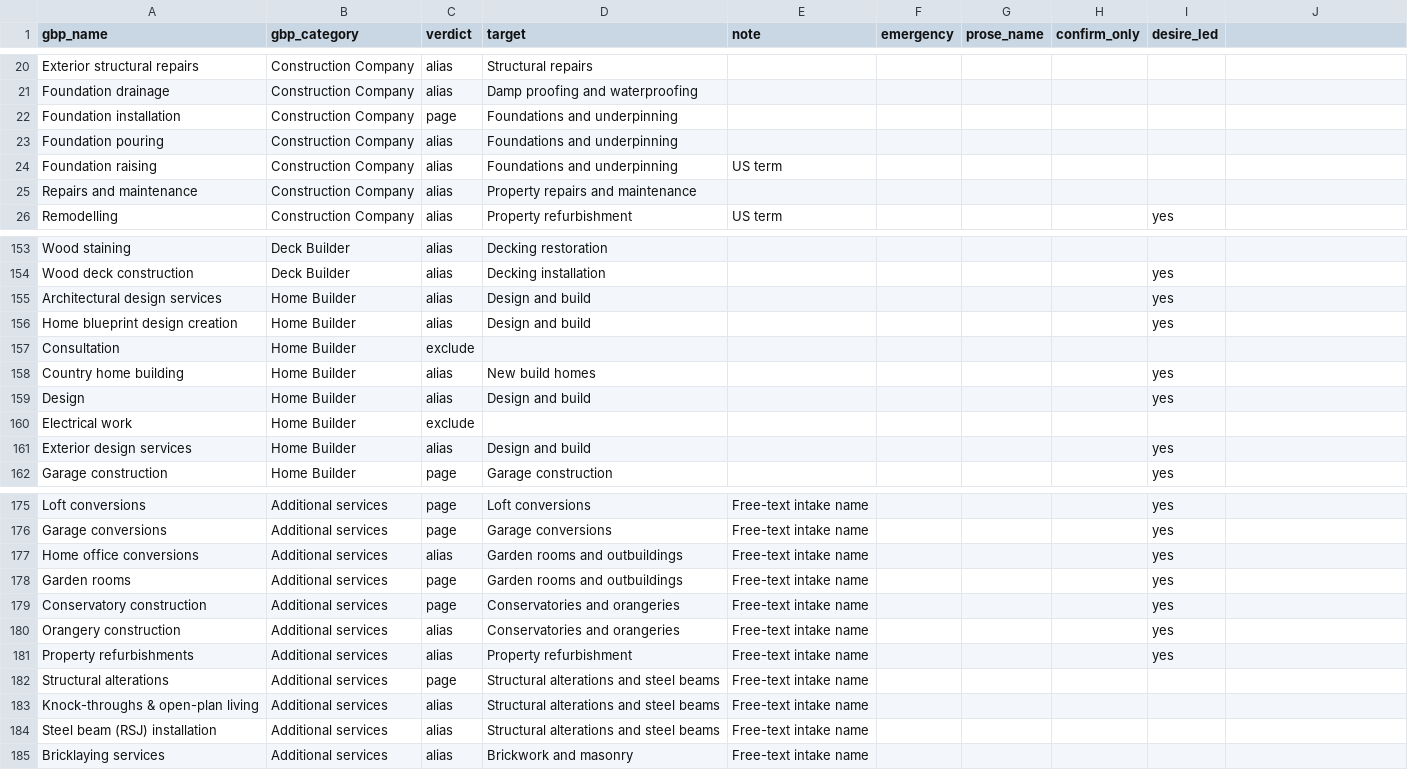
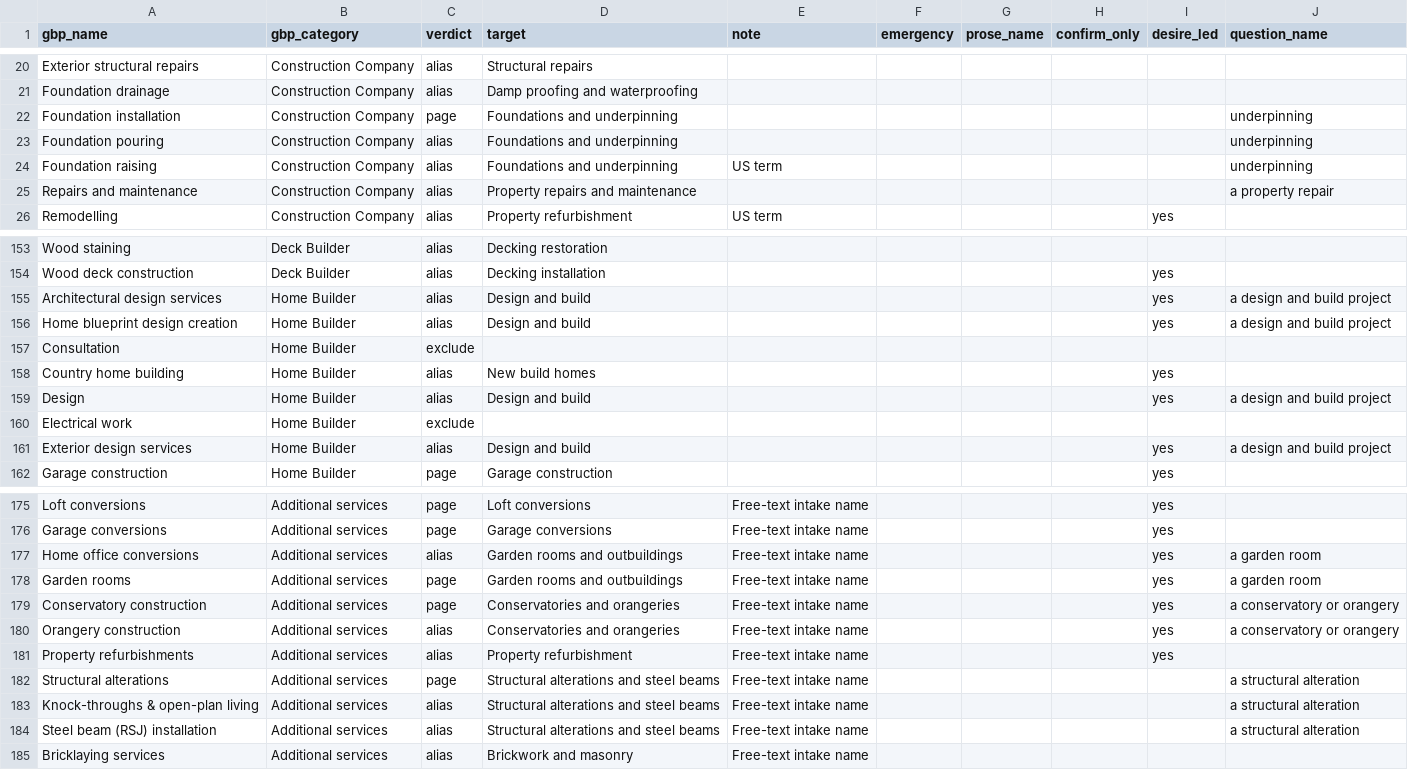
Before and after one commit to Brandon-local-launchpad/local-launchpad-copy-bot, a CSV file: niche-library/builder.csv, drawn as a sheet; only a part is shown, gaps mark what is left out; the diff covers the shown part only.

```diff
--- a/niche-library/builder.csv
+++ b/niche-library/builder.csv
@@ -1 +1 @@
-gbp_name,gbp_category,verdict,target,note,emergency,prose_name,confirm_only,desire_led
+gbp_name,gbp_category,verdict,target,note,emergency,prose_name,confirm_only,desire_led,question_name
@@ -22,4 +22,4 @@ Foundation drainage,Construction Company,alias,Damp proofing and waterproofing,,
-Foundation installation,Construction Company,page,Foundations and underpinning,,,,,
-Foundation pouring,Construction Company,alias,Foundations and underpinning,,,,,
-Foundation raising,Construction Company,alias,Foundations and underpinning,US term,,,,
-Repairs and maintenance,Construction Company,alias,Property repairs and maintenance,,,,,
+Foundation installation,Construction Company,page,Foundations and underpinning,,,,,,underpinning
+Foundation pouring,Construction Company,alias,Foundations and underpinning,,,,,,underpinning
+Foundation raising,Construction Company,alias,Foundations and underpinning,US term,,,,,underpinning
+Repairs and maintenance,Construction Company,alias,Property repairs and maintenance,,,,,,a property repair
@@ -155,2 +155,2 @@ Wood deck construction,Deck Builder,alias,Decking installation,,,,,yes
-Architectural design services,Home Builder,alias,Design and build,,,,,yes
-Home blueprint design creation,Home Builder,alias,Design and build,,,,,yes
+Architectural design services,Home Builder,alias,Design and build,,,,,yes,a design and build project
+Home blueprint design creation,Home Builder,alias,Design and build,,,,,yes,a design and build project
@@ -159 +159 @@ Country home building,Home Builder,alias,New build homes,,,,,yes
-Design,Home Builder,alias,Design and build,,,,,yes
+Design,Home Builder,alias,Design and build,,,,,yes,a design and build project
@@ -161 +161 @@ Electrical work,Home Builder,exclude,,,,,,
-Exterior design services,Home Builder,alias,Design and build,,,,,yes
+Exterior design services,Home Builder,alias,Design and build,,,,,yes,a design and build project
@@ -177,4 +177,4 @@ Garage conversions,Additional services,page,Garage conversions,Free-text intake
-Home office conversions,Additional services,alias,Garden rooms and outbuildings,Free-text intake name,,,,yes
-Garden rooms,Additional services,page,Garden rooms and outbuildings,Free-text intake name,,,,yes
-Conservatory construction,Additional services,page,Conservatories and orangeries,Free-text intake name,,,,yes
-Orangery construction,Additional services,alias,Conservatories and orangeries,Free-text intake name,,,,yes
+Home office conversions,Additional services,alias,Garden rooms and outbuildings,Free-text intake name,,,,yes,a garden room
+Garden rooms,Additional services,page,Garden rooms and outbuildings,Free-text intake name,,,,yes,a garden room
+Conservatory construction,Additional services,page,Conservatories and orangeries,Free-text intake name,,,,yes,a conservatory or orangery
+Orangery construction,Additional services,alias,Conservatories and orangeries,Free-text intake name,,,,yes,a conservatory or orangery
@@ -182,3 +182,3 @@ Property refurbishments,Additional services,alias,Property refurbishment,Free-te
-Structural alterations,Additional services,page,Structural alterations and steel beams,Free-text intake name,,,,
-Knock-throughs & open-plan living,Additional services,alias,Structural alterations and steel beams,Free-text intake name,,,,
-Steel beam (RSJ) installation,Additional services,alias,Structural alterations and steel beams,Free-text intake name,,,,
+Structural alterations,Additional services,page,Structural alterations and steel beams,Free-text intake name,,,,,a structural alteration
+Knock-throughs & open-plan living,Additional services,alias,Structural alterations and steel beams,Free-text intake name,,,,,a structural alteration
+Steel beam (RSJ) installation,Additional services,alias,Structural alterations and steel beams,Free-text intake name,,,,,a structural alteration
```
Also changed, not shown: 14 edited cells elsewhere in this file, niche-library/blinds-curtains.csv, niche-library/electrician.csv, 56 other files.
